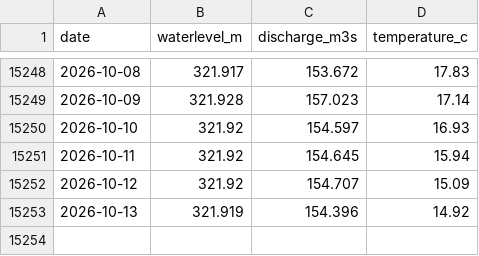
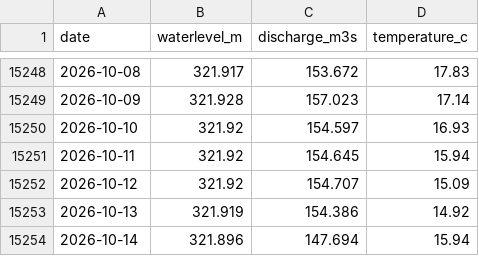
Before and after one commit to samuelb/rheinstats, a CSV file: rhein_rekingen_daily.csv, drawn as a sheet; only a part is shown, gaps mark what is left out.

```diff
--- a/rhein_rekingen_daily.csv
+++ b/rhein_rekingen_daily.csv
@@ -15252,2 +15252,3 @@ date,waterlevel_m,discharge_m3s,temperature_c
 2026-10-12,321.92,154.707,15.09
-2026-10-13,321.919,154.396,14.92
+2026-10-13,321.919,154.386,14.92
+2026-10-14,321.896,147.694,15.94
```
Also changed, not shown: 1 other file.
